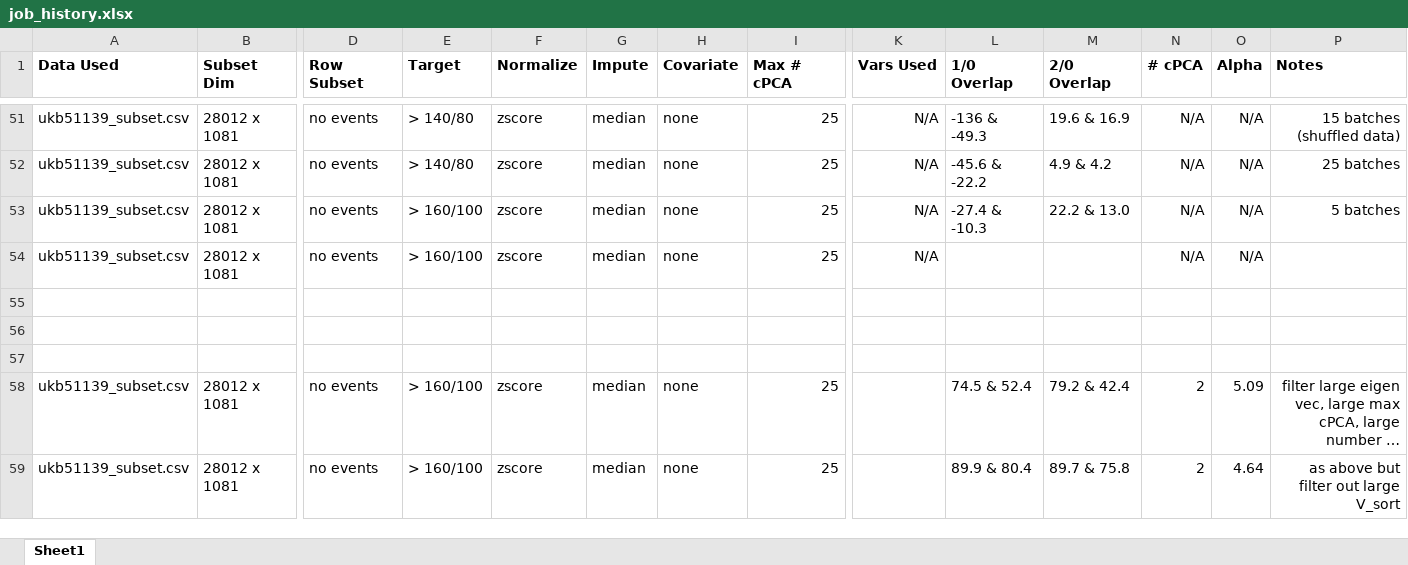
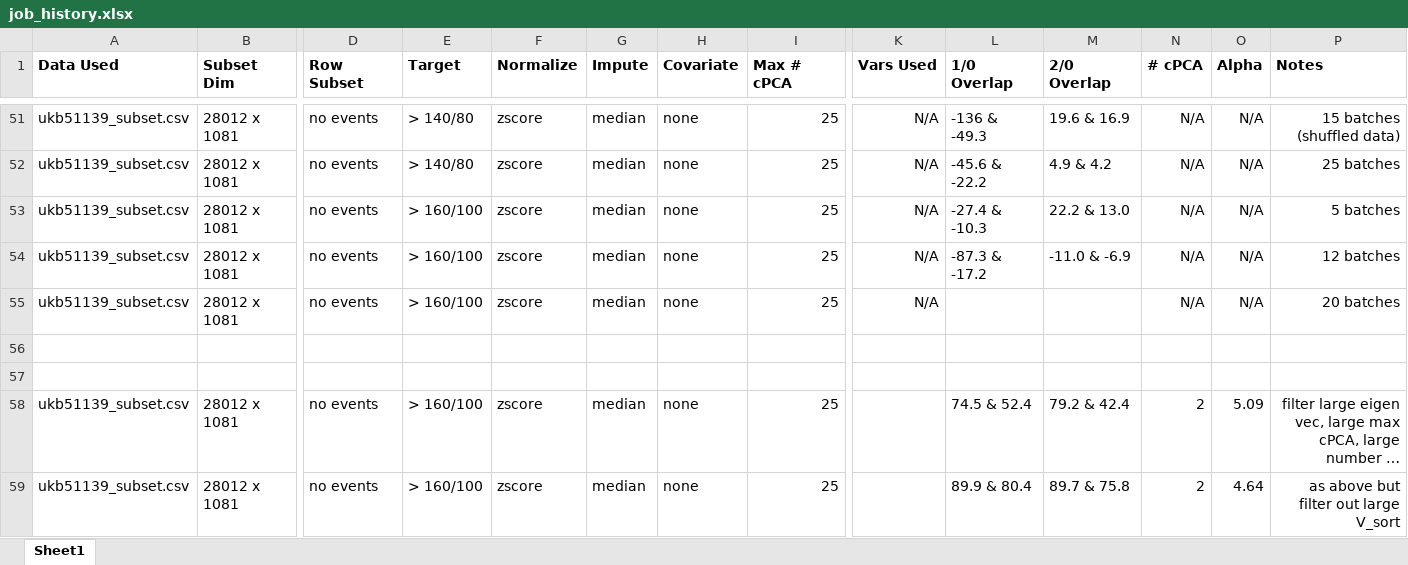
Before and after one commit to zhaohanxiong/OxfordCVM, an Excel workbook: job_history.xlsx, sheet Sheet1, drawn as a sheet; only a part is shown, gaps mark what is left out; long unchanged cells end in …; values as stored, in another font and other column widths than the file's, no borders; removed rows and columns are numbered as before the commit, all else as after; rows hold the shown columns only; the diff names each change by its address in the sheet, - before the commit and + after, or states it on an @@ line.

Commit message:
added more results to run

```diff
--- a/job_history.xlsx (sheet Sheet1)
+++ b/job_history.xlsx (sheet Sheet1)
+row 54: ukb51139_subset.csv | 28012 x 1081 | no events | > 160/100 | zscore | median | none | 25 | N/A | -87.3 & -17.2 | -11.0 & -6.9 | N/A | N/A | 12 batches
-P55 (Notes): (empty)
+P55 (Notes): 20 batches
-row 55: (empty)
```
